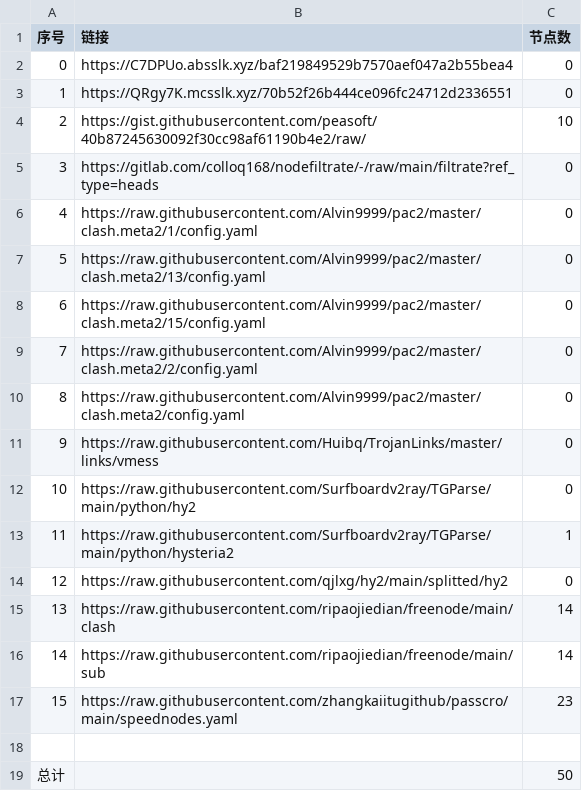
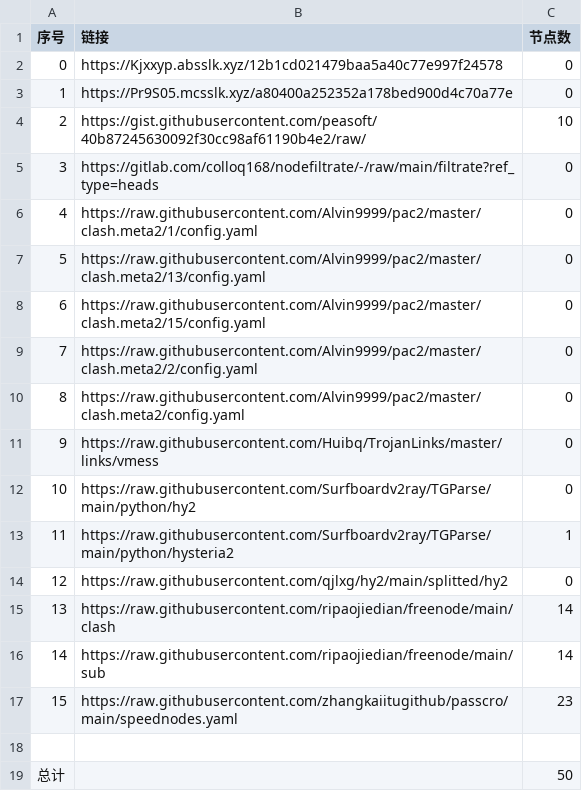
Before and after one commit to ohay5128/NoMoreWalls, a CSV file: list_result.csv, drawn as a sheet.

```diff
--- a/list_result.csv
+++ b/list_result.csv
@@ -1,4 +1,4 @@
 序号,链接,节点数
-0,https://C7DPUo.absslk.xyz/baf219849529b7570aef047a2b55bea4,0
-1,https://QRgy7K.mcsslk.xyz/70b52f26b444ce096fc24712d2336551,0
+0,https://Kjxxyp.absslk.xyz/12b1cd021479baa5a40c77e997f24578,0
+1,https://Pr9S05.mcsslk.xyz/a80400a252352a178bed900d4c70a77e,0
 2,https://gist.githubusercontent.com/peasoft/40b87245630092f30cc98af61190b4e2/raw/,10
```
Also changed, not shown: 3 other files.
